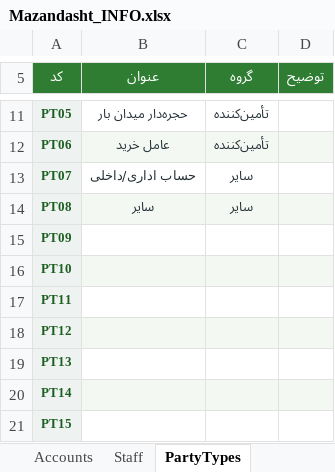
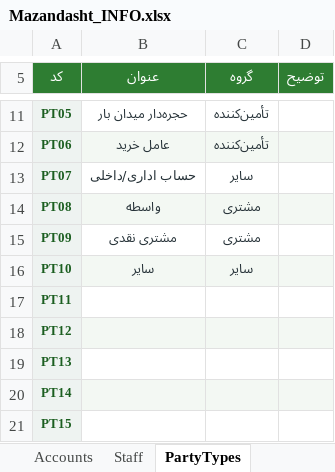
Before and after one commit to ehsanza2024-ai/Mazandasht, an Excel workbook: Mazandasht_INFO.xlsx, sheet PartyTypes, drawn as a sheet; only a part is shown, gaps mark what is left out; values as stored, in another font and other column widths than the file's, no borders; the diff names each change by its address in the sheet, - before the commit and + after, or states it on an @@ line.

Commit message:
feat: sales workbook (Mazandasht_Sales.xlsx) + Sellers register in INFO
- INFO: new Sellers register (SL001…, account holder, customer-type dropdown
  from extendable PartyTypes incl. broker/cash types), Products_Sell gains
  basket column (dropdown from Baskets), Baskets gains auto label column,
  Home stats/rules updated; company mirror fix (C refs)
- Sales: Entry with print zone A:H (date, invoice no, seller code w/ Stop
  validation + auto name, sent/sold weight, net amount) and Excel-only zone
  (weight diff + 1% tick/cross control, product weight sum & diff, 15 product
  slots x 5 cols: product dropdown, auto basket, auto citrus, basket count,
  weight; grouped/collapsible outside print area)
- Sales Sync (external link to INFO) + Calc (date normalization, seller code,
  per-row stats) + Help; all classic Excel-2013 formulas
- rebuilt Transactions against updated INFO sheet order
- QA: bank+sales formula engines, edge cases (invalid seller/product codes,
  invalid date, exact 1% boundary), layout checks on all three files

Co-authored-by: arena-agent <297053741+arena-agent@users.noreply.github.com>

```diff
--- a/Mazandasht_INFO.xlsx (sheet PartyTypes)
+++ b/Mazandasht_INFO.xlsx (sheet PartyTypes)
-B14 (عنوان): سایر
+B14 (عنوان): واسطه
-C14 (گروه): سایر
+C14 (گروه): مشتری
-B15 (عنوان): (empty)
+B15 (عنوان): مشتری نقدی
-C15 (گروه): (empty)
+C15 (گروه): مشتری
-B16 (عنوان): (empty)
+B16 (عنوان): سایر
-C16 (گروه): (empty)
+C16 (گروه): سایر
```
Also changed, not shown: sheet Home, sheet Products_Sell, sheet Baskets, other sheet tabs, 4 other files.
